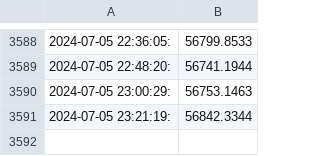
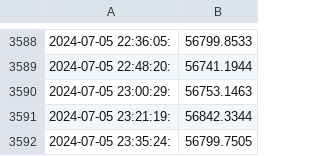
Before and after one commit to pretinho100/gha-Monday, a CSV file: bitcoin_prices.csv, drawn as a sheet; only a part is shown, gaps mark what is left out.

Commit message:
Update bitcoin_prices.csv with new prices

```diff
--- a/bitcoin_prices.csv
+++ b/bitcoin_prices.csv
@@ -3591 +3591,2 @@
 2024-07-05 23:21:19:,56842.3344
+2024-07-05 23:35:24:,56799.7505
```
